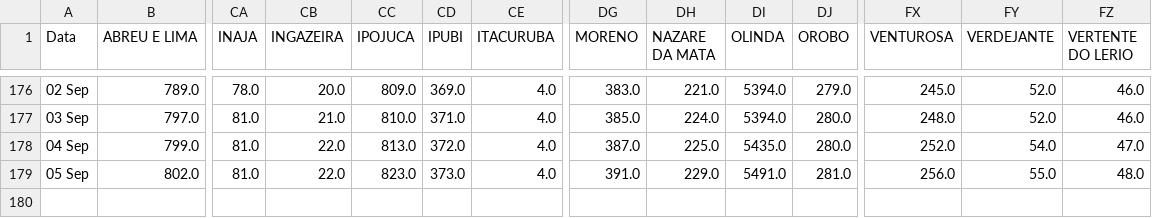
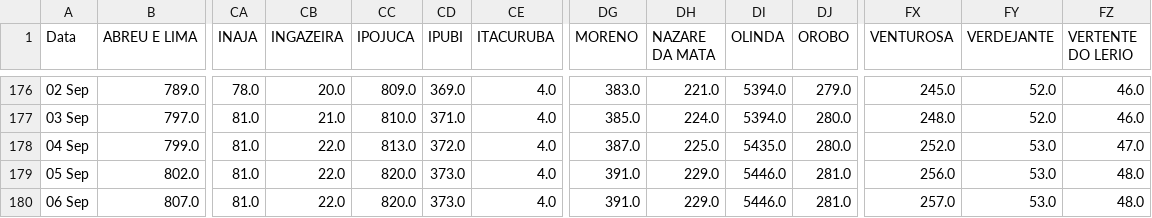
Before and after one commit to JTeodomiro/covid19PE, a CSV file: PE_Cidades_DATA.csv, drawn as a sheet; only a part is shown, gaps mark what is left out; rows hold the shown columns only; the diff names each change by its address in the sheet, - before the commit and + after, or states it on an @@ line.

```diff
--- a/PE_Cidades_DATA.csv
+++ b/PE_Cidades_DATA.csv
-FY178 (VERDEJANTE): 54.0
+FY178 (VERDEJANTE): 53.0
-CC179 (IPOJUCA): 823.0
+CC179 (IPOJUCA): 820.0
-DI179 (OLINDA): 5491.0
+DI179 (OLINDA): 5446.0
-FY179 (VERDEJANTE): 55.0
+FY179 (VERDEJANTE): 53.0
+row 180: 06 Sep | 807.0 | 81.0 | 22.0 | 820.0 | 373.0 | 4.0 | 391.0 | 229.0 | 5446.0 | 281.0 | 257.0 | 53.0 | 48.0
```
Also changed, not shown: Obitos_PE_Cidades.csv, PE_Cidades_DATA_Leve.csv, 1 other file.
